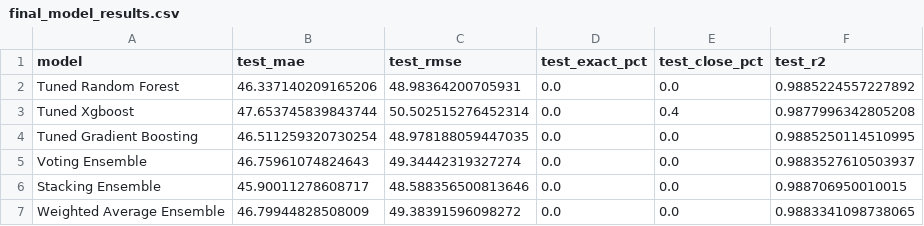
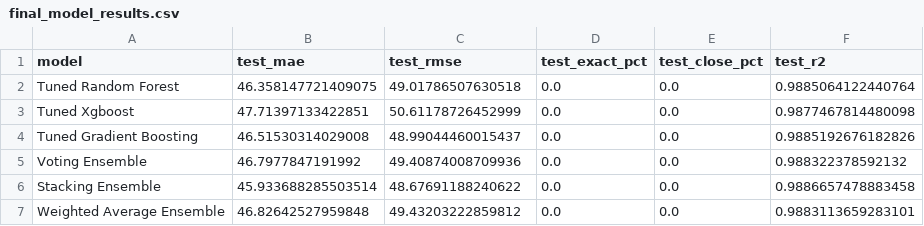
Before and after one commit to Damienteran19/top-coder-challenge, a CSV file: results/final_model_results.csv, drawn as a sheet.

```diff
--- a/results/final_model_results.csv
+++ b/results/final_model_results.csv
@@ -1,7 +1,7 @@
 model,test_mae,test_rmse,test_exact_pct,test_close_pct,test_r2
-Tuned Random Forest,46.337140209165206,48.98364200705931,0.0,0.0,0.9885224557227892
-Tuned Xgboost,47.653745839843744,50.502515276452314,0.0,0.4,0.9877996342805208
-Tuned Gradient Boosting,46.511259320730254,48.978188059447035,0.0,0.0,0.9885250114510995
-Voting Ensemble,46.75961074824643,49.34442319327274,0.0,0.0,0.9883527610503937
-Stacking Ensemble,45.90011278608717,48.588356500813646,0.0,0.0,0.988706950010015
-Weighted Average Ensemble,46.79944828508009,49.38391596098272,0.0,0.0,0.9883341098738065
+Tuned Random Forest,46.358147721409075,49.01786507630518,0.0,0.0,0.9885064122440764
+Tuned Xgboost,47.71397133422851,50.61178726452999,0.0,0.0,0.9877467814480098
+Tuned Gradient Boosting,46.51530314029008,48.99044460015437,0.0,0.0,0.9885192676182826
+Voting Ensemble,46.7977847191992,49.40874008709936,0.0,0.0,0.988322378592132
+Stacking Ensemble,45.933688285503514,48.67691188240622,0.0,0.0,0.9886657478883458
+Weighted Average Ensemble,46.82642527959848,49.43203222859812,0.0,0.0,0.9883113659283101
```
Also changed, not shown: results/baseline_model_results.csv, 12 other files.
